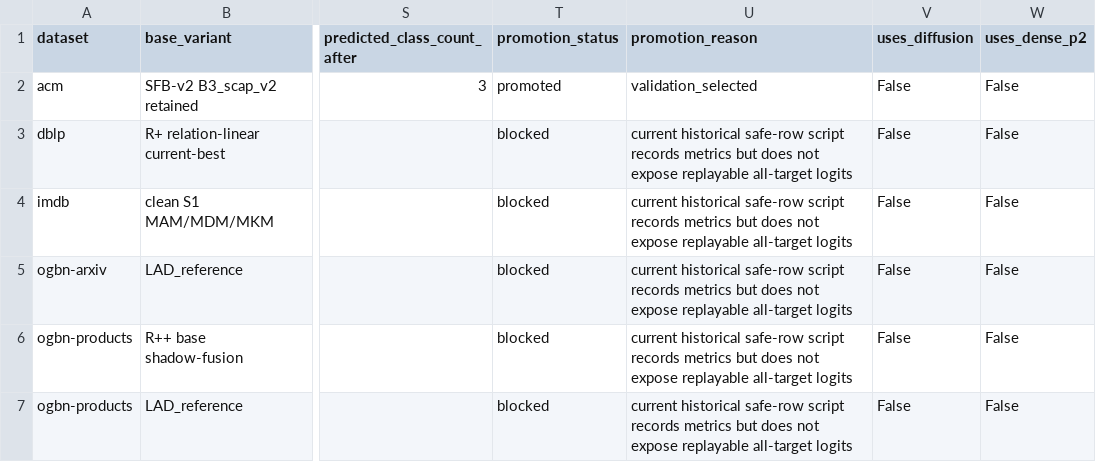
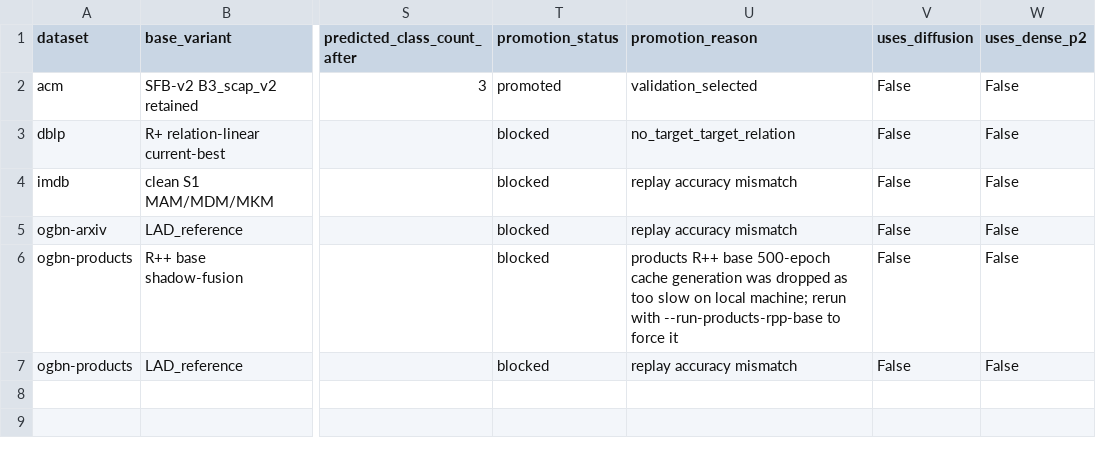
Before and after one commit to whutlian/SHADOW, a CSV file: experiments/tables/t1_pseudo_scap_safe_seed42.csv, drawn as a sheet; only a part is shown, gaps mark what is left out; the diff names each change by its address in the sheet, - before the commit and + after, or states it on an @@ line.

```diff
--- a/experiments/tables/t1_pseudo_scap_safe_seed42.csv
+++ b/experiments/tables/t1_pseudo_scap_safe_seed42.csv
-U3 (promotion_reason): current historical safe-row script records metrics but does not expose replayable all-target logits
+U3 (promotion_reason): no_target_target_relation
-U4:U5 (promotion_reason): current historical safe-row script records metrics but does not expose replayable all-target logits
+U4:U5 (promotion_reason): replay accuracy mismatch
-U6 (promotion_reason): current historical safe-row script records metrics but does not expose replayable all-target logits
+U6 (promotion_reason): products R++ base 500-epoch cache generation was dropped as too slow on local machine; rerun with --run-products-rpp-base to force it
-U7 (promotion_reason): current historical safe-row script records metrics but does not expose replayable all-target logits
+U7 (promotion_reason): replay accuracy mismatch
```
Also changed, not shown: experiments/tables/t1_cache_replay_audit_seed42.csv, experiments/tables/t1_path_logit_correct_seed42.csv, 20 other files.
